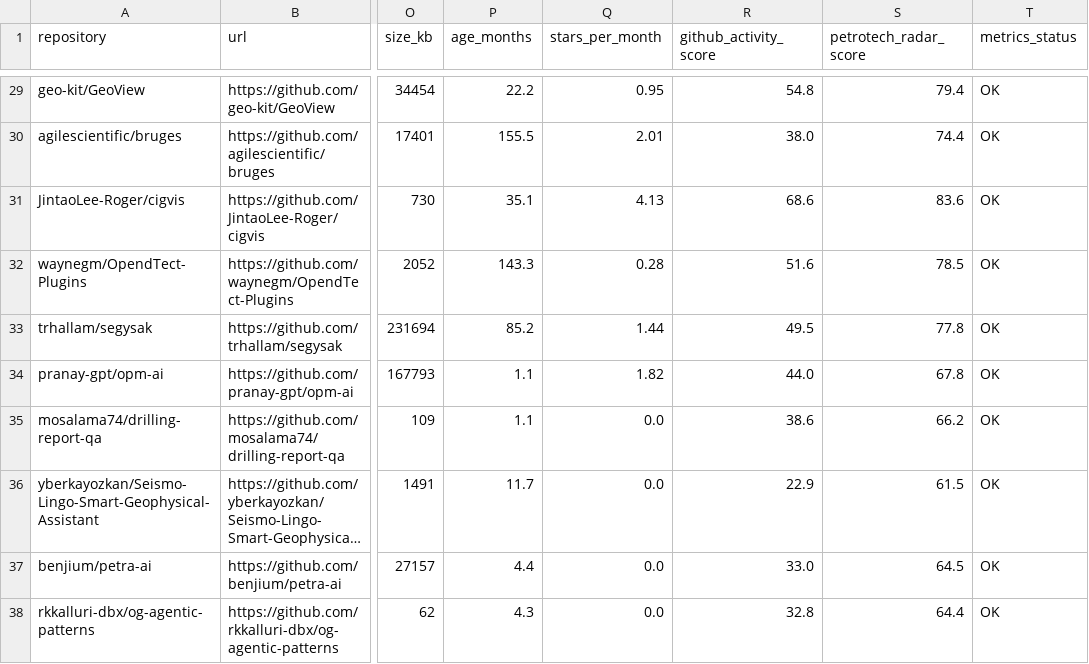
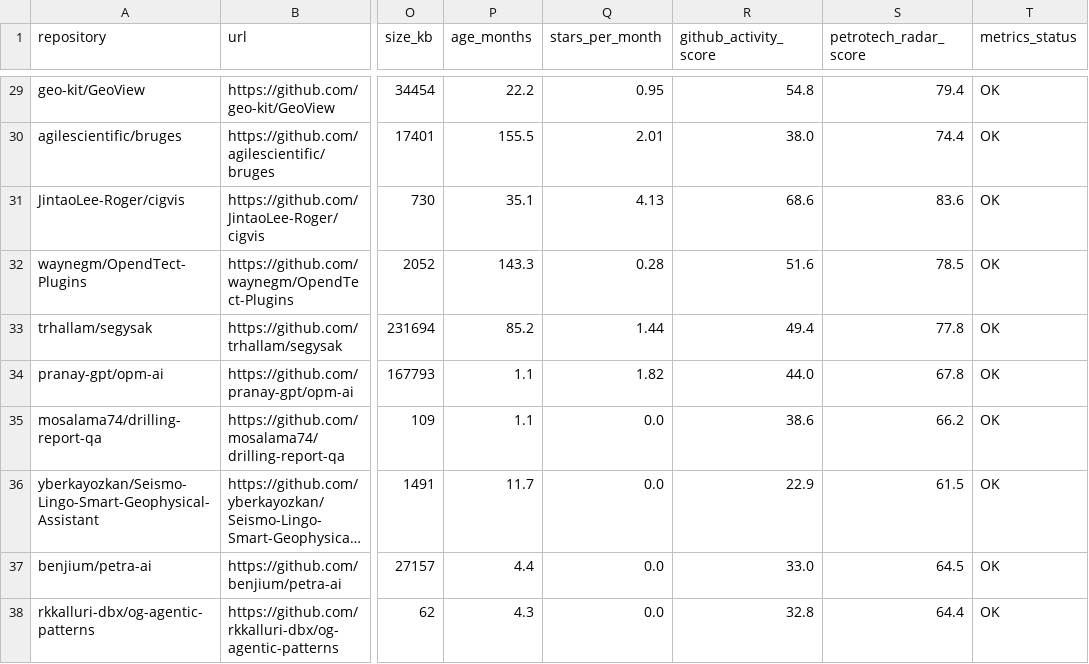
Before and after one commit to santoshdhubia/PetroTechRadar, a CSV file: catalog/PETROTECHRADAR_V1.csv, drawn as a sheet; only a part is shown, gaps mark what is left out; long unchanged cells end in …; the diff names each change by its address in the sheet, - before the commit and + after, or states it on an @@ line.

```diff
--- a/catalog/PETROTECHRADAR_V1.csv
+++ b/catalog/PETROTECHRADAR_V1.csv
-R33 (github_activity_score): 49.5
+R33 (github_activity_score): 49.4
```
Also changed, not shown: catalog/ADDITIONAL_REPOSITORIES.csv, docs/data/radar.csv, 3 other files.
